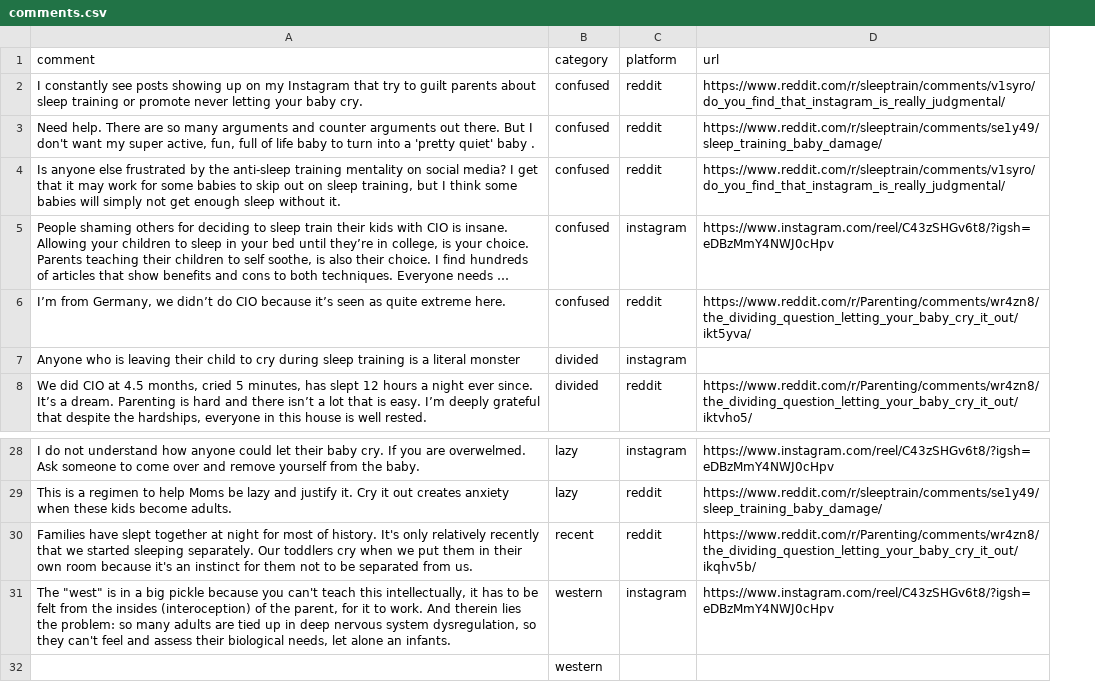
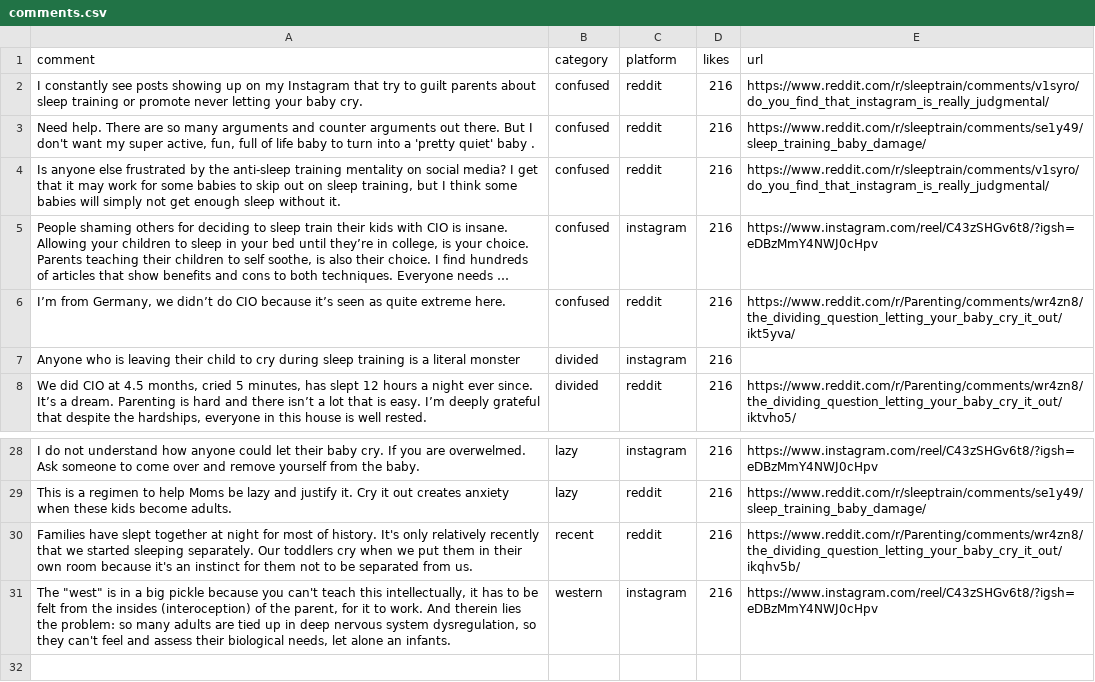
Before and after one commit to the-pudding/sleep-training, a CSV file: src/data/comments.csv, drawn as a sheet; only a part is shown, gaps mark what is left out; long unchanged cells end in …; removed rows and columns are numbered as before the commit, all else as after; the diff names each change by its address in the sheet, - before the commit and + after, or states it on an @@ line.

```diff
--- a/src/data/comments.csv
+++ b/src/data/comments.csv
+column D (likes), rows 2-8: all 216; rows 28-31: all 216
-row 32:  | western
```
Also changed, not shown: src/data/references.csv, src/data/studies.csv, 16 other files.
